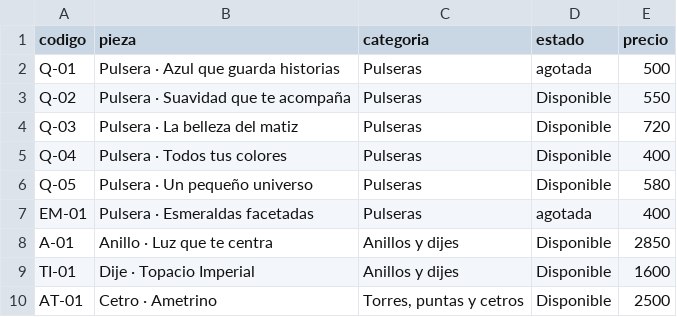
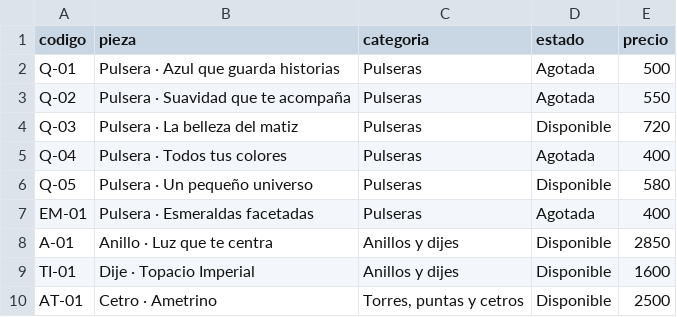
Before and after one commit to Quetzalyohualli/magicstore, a CSV file: inventario.csv, drawn as a sheet; only a part is shown.

```diff
--- a/inventario.csv
+++ b/inventario.csv
@@ -1,8 +1,8 @@
 codigo,pieza,categoria,estado,precio
-Q-01,Pulsera · Azul que guarda historias,Pulseras,agotada,500
-Q-02,Pulsera · Suavidad que te acompaña,Pulseras,Disponible,550
+Q-01,Pulsera · Azul que guarda historias,Pulseras,Agotada,500
+Q-02,Pulsera · Suavidad que te acompaña,Pulseras,Agotada,550
 Q-03,Pulsera · La belleza del matiz,Pulseras,Disponible,720
-Q-04,Pulsera · Todos tus colores,Pulseras,Disponible,400
+Q-04,Pulsera · Todos tus colores,Pulseras,Agotada,400
 Q-05,Pulsera · Un pequeño universo,Pulseras,Disponible,580
-EM-01,Pulsera · Esmeraldas facetadas,Pulseras,agotada,400
+EM-01,Pulsera · Esmeraldas facetadas,Pulseras,Agotada,400
 A-01,Anillo · Luz que te centra,Anillos y dijes,Disponible,2850
```
Also changed, not shown: 1 other file.
